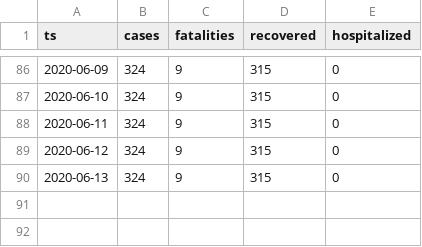
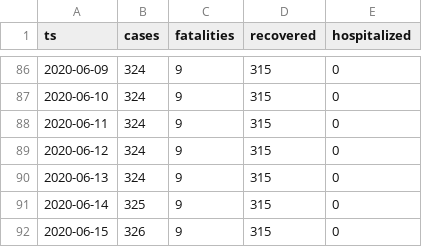
Before and after one commit to aleksandar-jovicic/COVID19-Montenegro, a CSV file: timeseries.csv, drawn as a sheet; only a part is shown, gaps mark what is left out.

Commit message:
Latest situation [2020-06-15]

```diff
--- a/timeseries.csv
+++ b/timeseries.csv
@@ -90 +90,3 @@ ts,cases,fatalities,recovered,hospitalized
 2020-06-13,324,9,315,0
+2020-06-14,325,9,315,0
+2020-06-15,326,9,315,0
```
